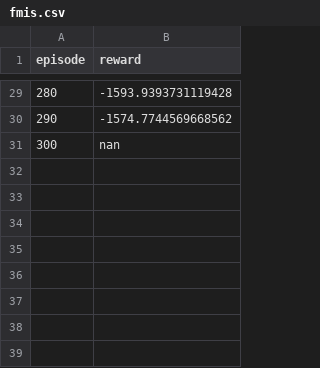
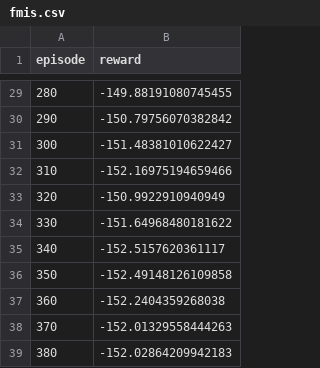
Before and after one commit to seanny1986/quadrotor, a CSV file: data/fmis.csv, drawn as a sheet; only a part is shown, gaps mark what is left out; the diff covers the shown part only.

```diff
--- a/data/fmis.csv
+++ b/data/fmis.csv
@@ -29,3 +29,11 @@ episode,reward
-280,-1593.9393731119428
-290,-1574.7744569668562
-300,nan
+280,-149.88191080745455
+290,-150.79756070382842
+300,-151.48381010622427
+310,-152.16975194659466
+320,-150.9922910940949
+330,-151.64968480181622
+340,-152.5157620361117
+350,-152.49148126109858
+360,-152.2404359268038
+370,-152.01329558444263
+380,-152.02864209942183
```
Also changed, not shown: 27 edited cells elsewhere in this file, data/ppo.csv, 43 other files.
